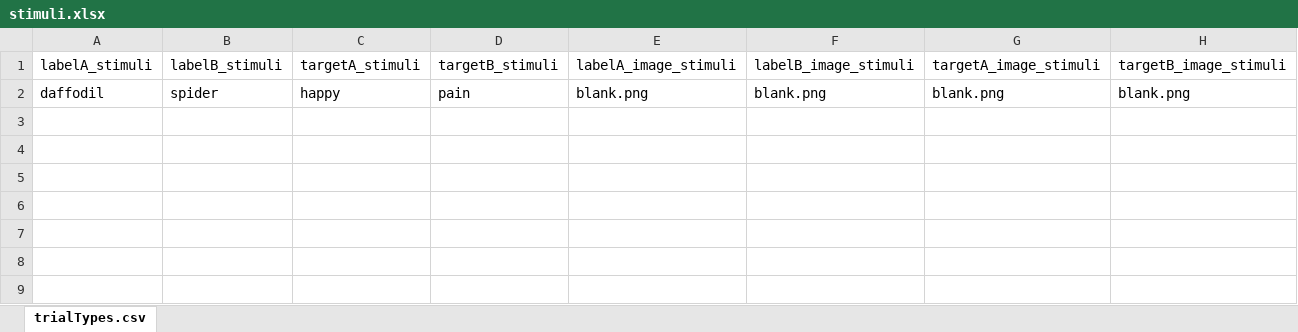
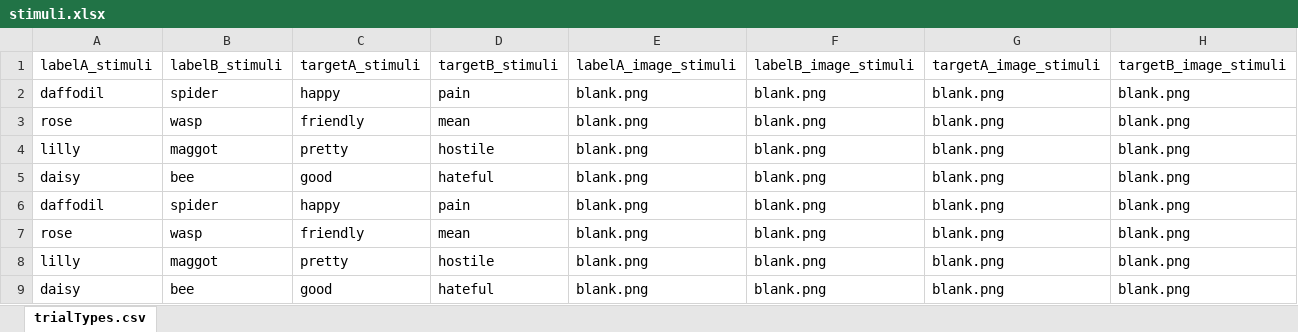
Before and after one commit to ianhussey/OpenSourceIRAP, an Excel workbook: stimuli.xlsx, sheet trialTypes.csv, drawn as a sheet; values as stored, in another font and other column widths than the file's, no borders; the diff names each change by its address in the sheet, - before the commit and + after, or states it on an @@ line.

```diff
--- a/stimuli.xlsx (sheet trialTypes.csv)
+++ b/stimuli.xlsx (sheet trialTypes.csv)
+row 3: rose | wasp | friendly | mean | blank.png | blank.png | blank.png | blank.png
+row 4: lilly | maggot | pretty | hostile | blank.png | blank.png | blank.png | blank.png
+row 5: daisy | bee | good | hateful | blank.png | blank.png | blank.png | blank.png
+row 6: daffodil | spider | happy | pain | blank.png | blank.png | blank.png | blank.png
+row 7: rose | wasp | friendly | mean | blank.png | blank.png | blank.png | blank.png
+row 8: lilly | maggot | pretty | hostile | blank.png | blank.png | blank.png | blank.png
+row 9: daisy | bee | good | hateful | blank.png | blank.png | blank.png | blank.png
```
Also changed, not shown: task.xlsx, 15 other files.
